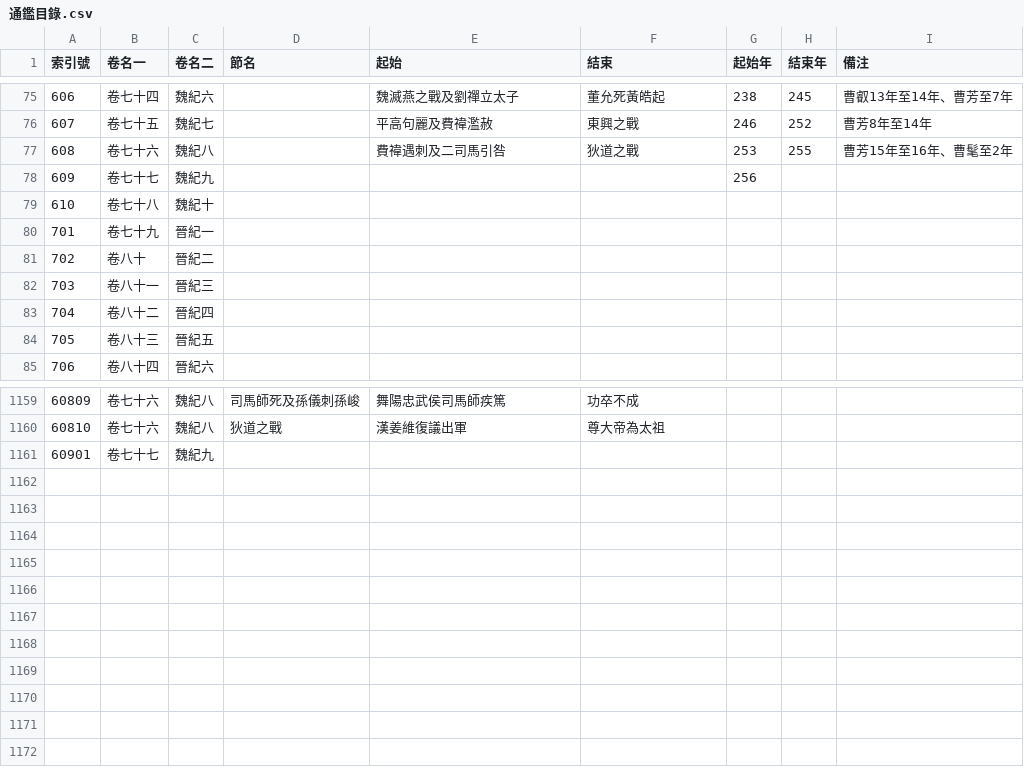
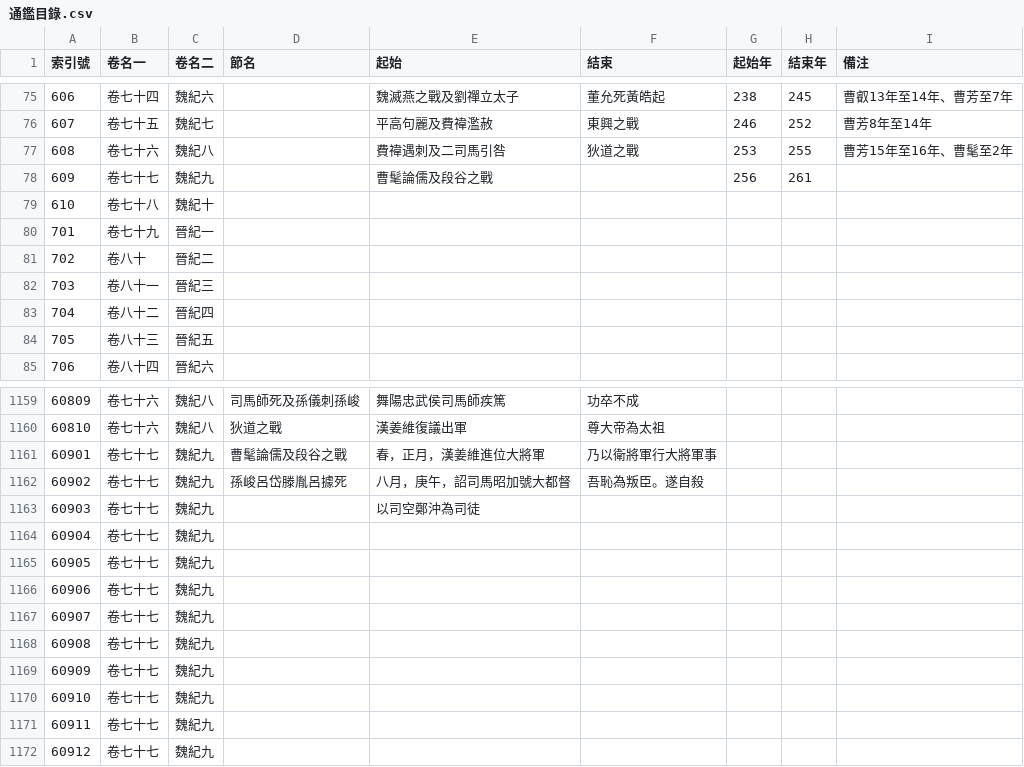
Before and after one commit to gintian/zizhitongjian, a CSV file: 1_主要數據/通鑑目錄.csv, drawn as a sheet; only a part is shown, gaps mark what is left out.

```diff
--- a/1_主要數據/通鑑目錄.csv
+++ b/1_主要數據/通鑑目錄.csv
@@ -77,3 +77,3 @@
 608,卷七十六,魏紀八,,費禕遇刺及二司馬引咎,狄道之戰,253,255,曹芳15年至16年、曹髦至2年
-609,卷七十七,魏紀九,,,,256,,
+609,卷七十七,魏紀九,,曹髦論儒及段谷之戰,,256,261,
 610,卷七十八,魏紀十,,,,,,
@@ -1160,2 +1160,13 @@
 60810,卷七十六,魏紀八,狄道之戰,漢姜維復議出軍,尊大帝為太祖,,,
-60901,卷七十七,魏紀九,,,,,,
+60901,卷七十七,魏紀九,曹髦論儒及段谷之戰,春，正月，漢姜維進位大將軍,乃以衛將軍行大將軍事,,,
+60902,卷七十七,魏紀九,孫峻呂岱滕胤呂據死,八月，庚午，詔司馬昭加號大都督,吾恥為叛臣。遂自殺,,,
+60903,卷七十七,魏紀九,,以司空鄭沖為司徒,,,,
+60904,卷七十七,魏紀九,,,,,,
+60905,卷七十七,魏紀九,,,,,,
+60906,卷七十七,魏紀九,,,,,,
+60907,卷七十七,魏紀九,,,,,,
+60908,卷七十七,魏紀九,,,,,,
+60909,卷七十七,魏紀九,,,,,,
+60910,卷七十七,魏紀九,,,,,,
+60911,卷七十七,魏紀九,,,,,,
+60912,卷七十七,魏紀九,,,,,,
```
Also changed, not shown: 1_主要數據/人物總表.csv, 6 other files.
